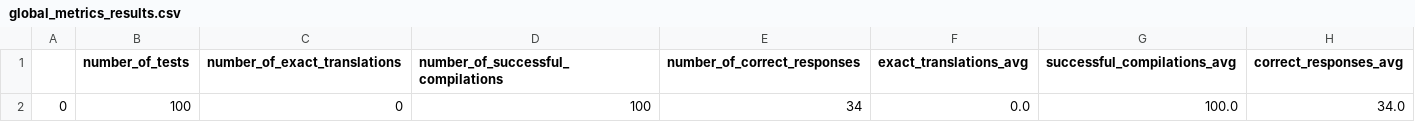
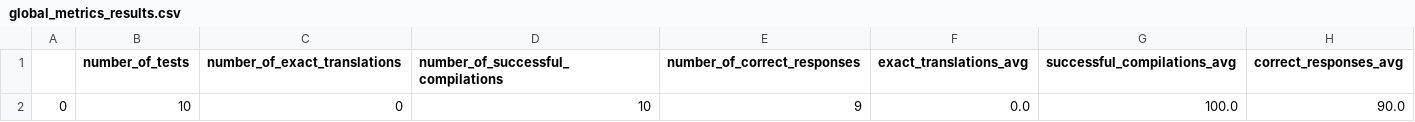
Before and after one commit to rolysr/nl2ql, a CSV file: results/global_metrics_results.csv, drawn as a sheet.

```diff
--- a/results/global_metrics_results.csv
+++ b/results/global_metrics_results.csv
@@ -1,2 +1,2 @@
 ,number_of_tests,number_of_exact_translations,number_of_successful_compilations,number_of_correct_responses,exact_translations_avg,successful_compilations_avg,correct_responses_avg
-0,100,0,100,34,0.0,100.0,34.0
+0,10,0,10,9,0.0,100.0,90.0
```
Also changed, not shown: results/correct_responses.csv, 9 other files.
